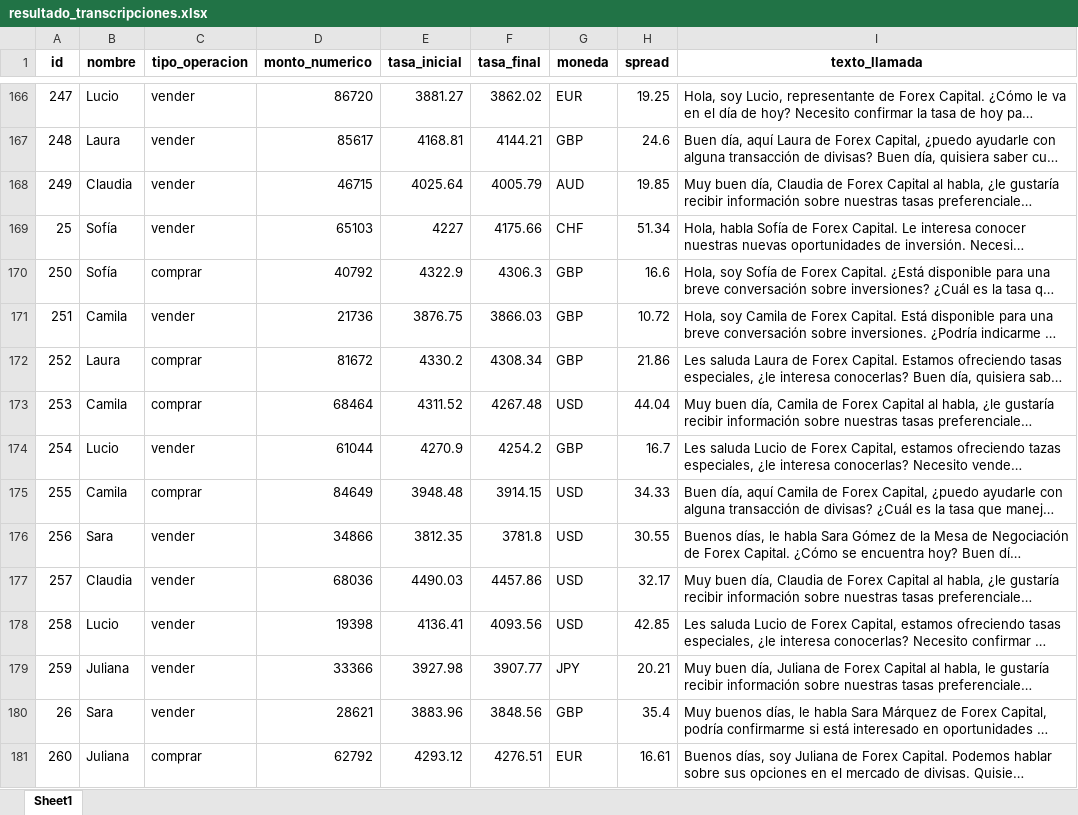
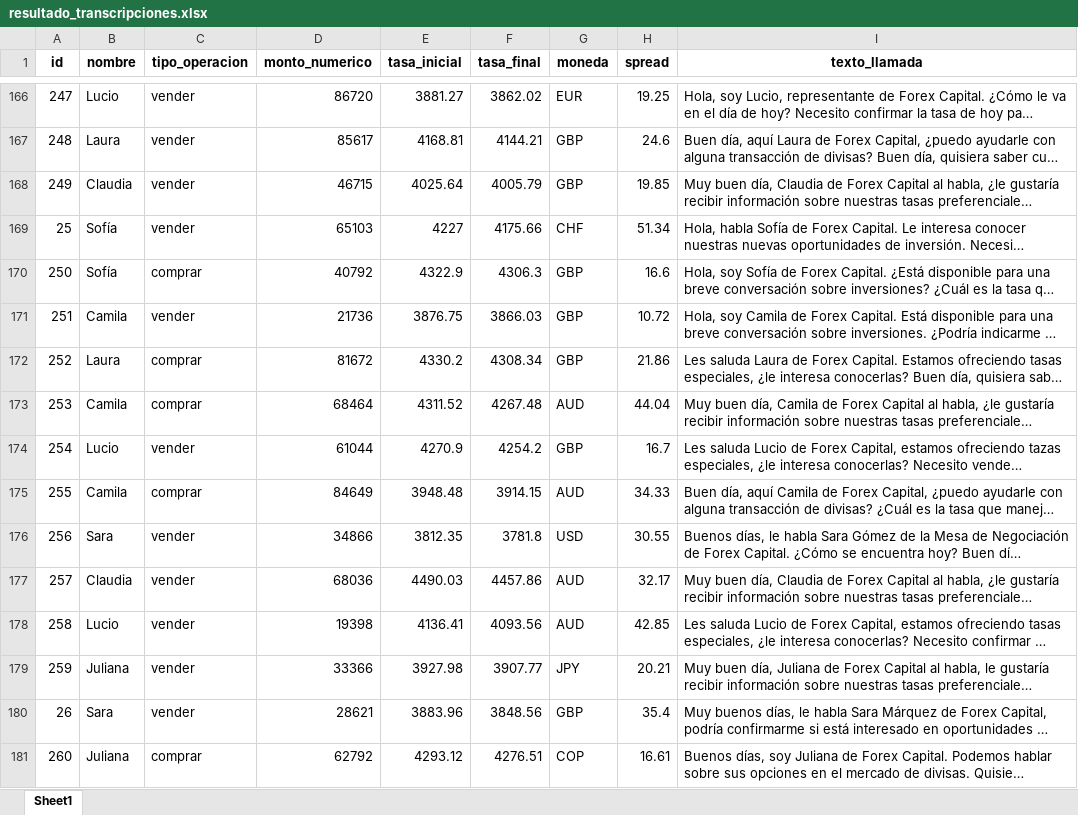
Before and after one commit to SergioV19/Hackaton-BCS-G13, an Excel workbook: resultado_transcripciones.xlsx, sheet Sheet1, drawn as a sheet; only a part is shown, gaps mark what is left out; long unchanged cells end in …; values as stored, in another font and other column widths than the file's, no borders; the diff covers the shown part only; the diff names each change by its address in the sheet, - before the commit and + after, or states it on an @@ line.

Commit message:
Cargue de versiones finales

```diff
--- a/resultado_transcripciones.xlsx (sheet Sheet1)
+++ b/resultado_transcripciones.xlsx (sheet Sheet1)
-G168 (moneda): AUD
+G168 (moneda): GBP
-G173 (moneda): USD
+G173 (moneda): AUD
-G175 (moneda): USD
+G175 (moneda): AUD
-G177:G178 (moneda): USD
+G177:G178 (moneda): AUD
-G181 (moneda): EUR
+G181 (moneda): COP
```
Also changed, not shown: 112 edited cells elsewhere in this sheet, 2 other files.
